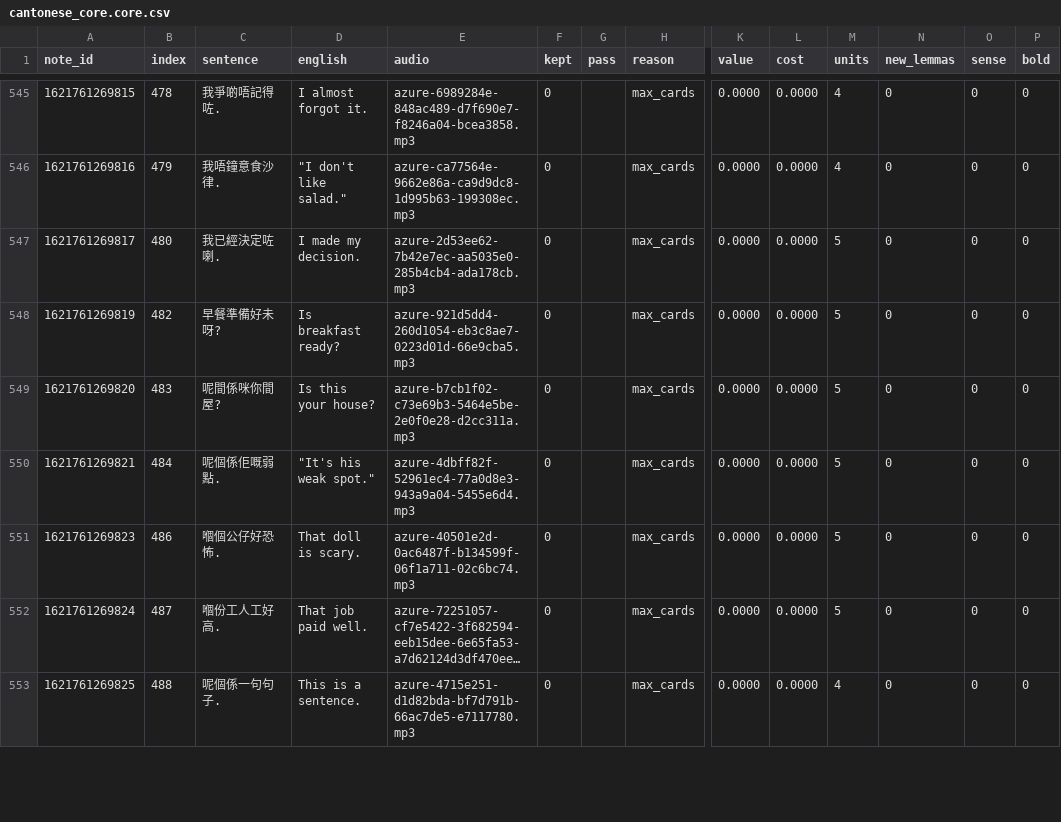
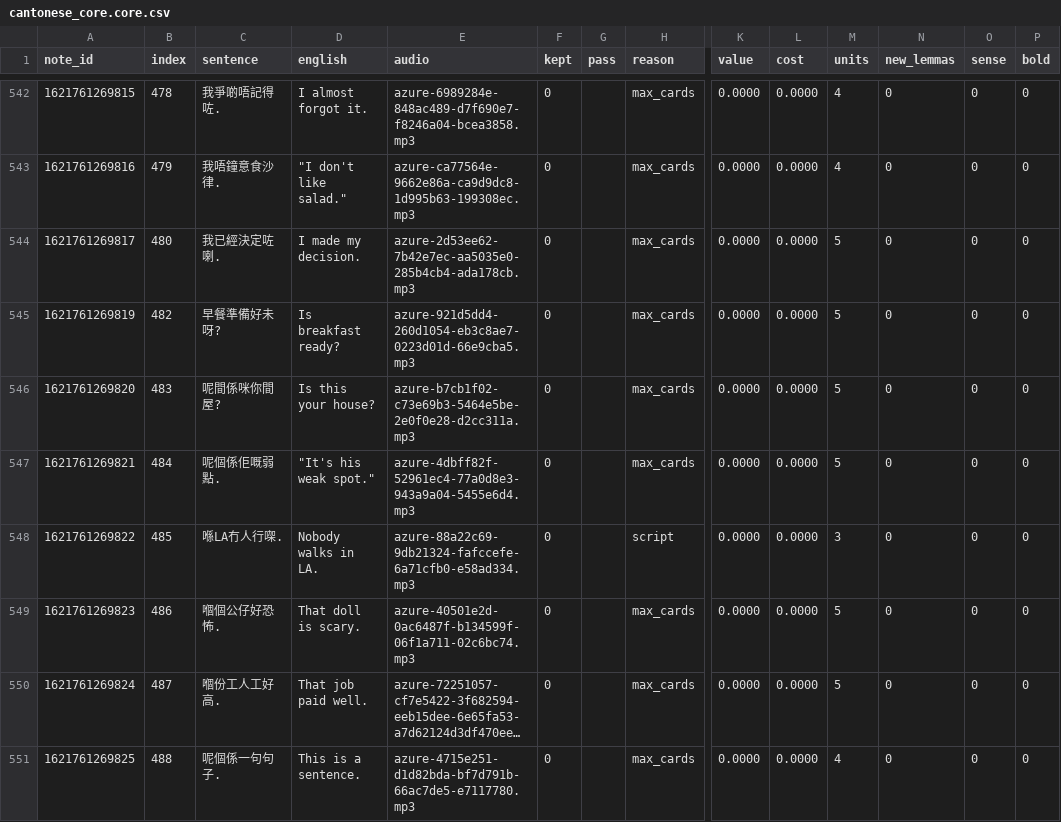
Before and after one commit to boscoh/anki-tools, a CSV file: apkg/cantonese_core.core.csv, drawn as a sheet; only a part is shown, gaps mark what is left out; long unchanged cells end in …; rows hold the shown columns only; the diff covers the shown part only; the diff names each change by its address in the sheet, - before the commit and + after, or states it on an @@ line.

Commit message:
Close anki-sxzu: digit_marks and script in every flow

```diff
--- a/apkg/cantonese_core.core.csv
+++ b/apkg/cantonese_core.core.csv
+row 548: 1621761269822 | 485 | 喺LA冇人行㗎. | Nobody walks in LA. | azure-88a22c69-9db21324-fafccefe-6a71cfb0-e58ad334.mp3 | 0 |  | script | 0.0000 | 0.0000 | 3 | 0 | 0 | 0
```
Also changed, not shown: 3 added rows, 4 removed rows and 80 edited cells elsewhere in this file, apkg/cantonese_core.coverage.csv, apkg/cantonese_core.rank.csv, 36 other files.
